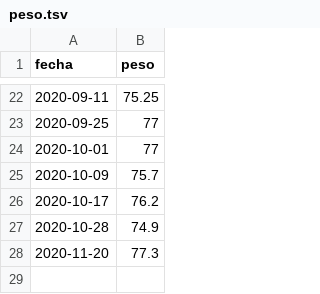
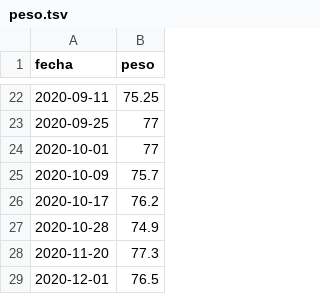
Before and after one commit to aaizemberg/infovis, a TSV file: data/peso.tsv, drawn as a sheet; only a part is shown, gaps mark what is left out; the diff names each change by its address in the sheet, - before the commit and + after, or states it on an @@ line.

Commit message:
Update peso.tsv

```diff
--- a/data/peso.tsv
+++ b/data/peso.tsv
+row 29: 2020-12-01 | 76.5
```
